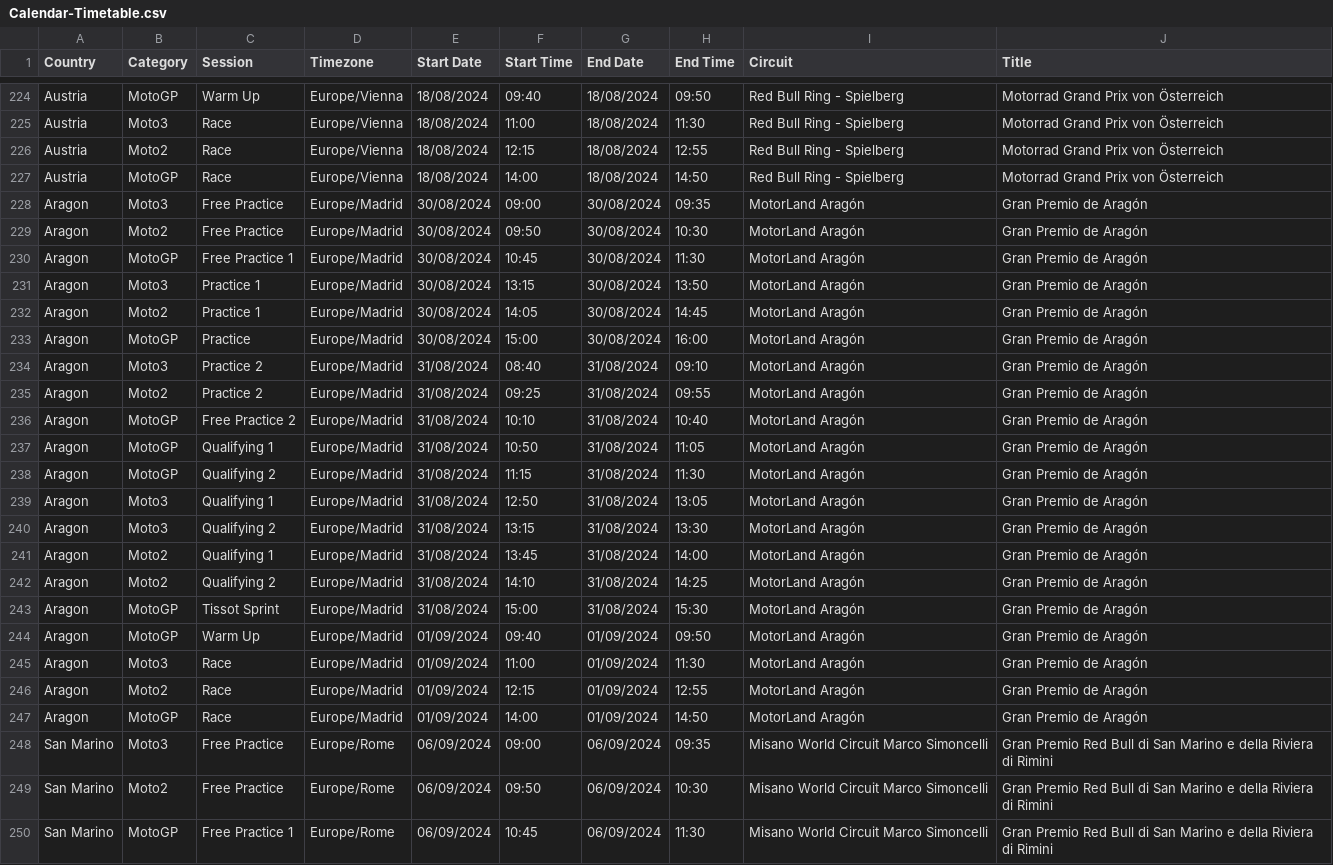
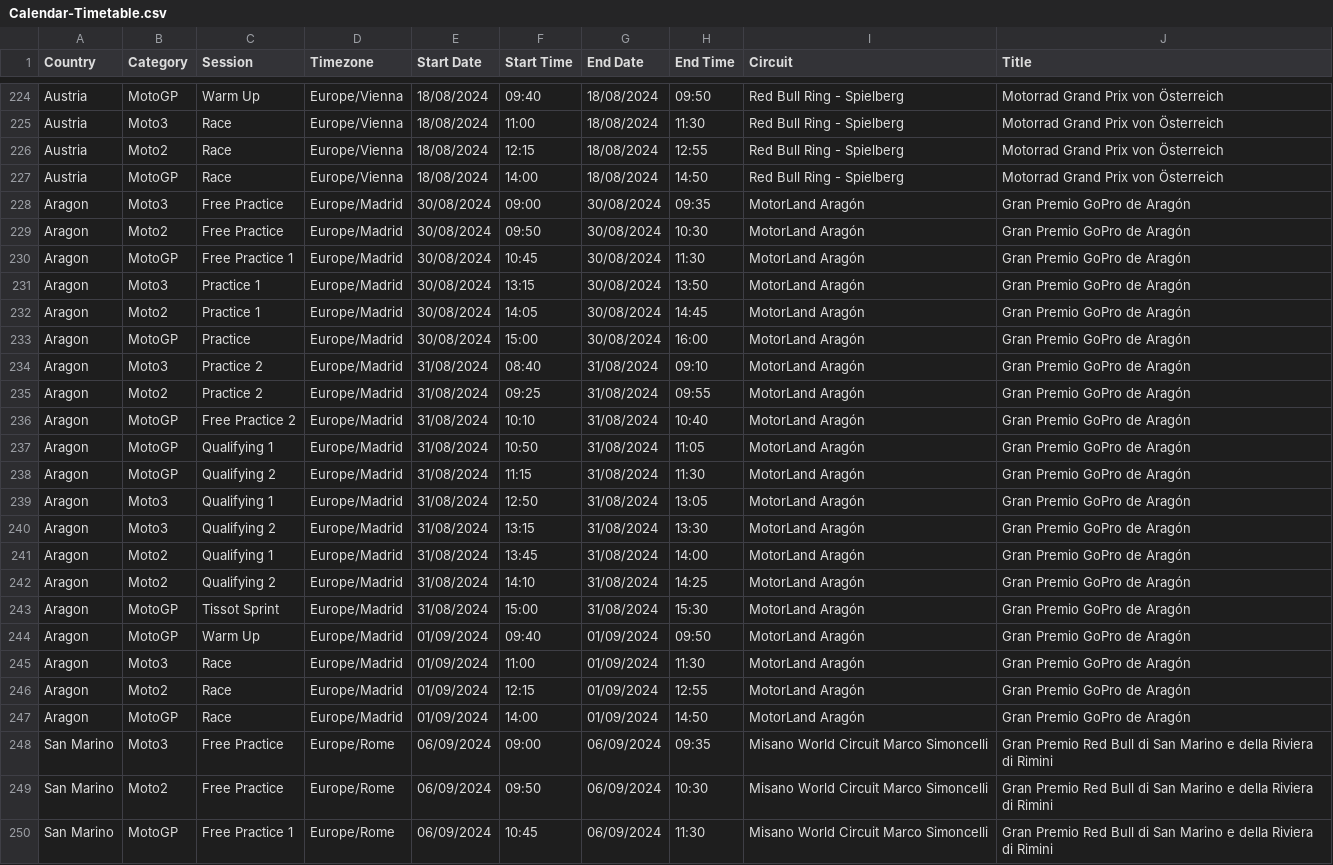
Before and after one commit to robinvenables/calendars, a CSV file: motogp/MotoGP/Calendar-Timetable.csv, drawn as a sheet; only a part is shown, gaps mark what is left out.

Commit message:
Update race title for Aragon

```diff
--- a/motogp/MotoGP/Calendar-Timetable.csv
+++ b/motogp/MotoGP/Calendar-Timetable.csv
@@ -227,22 +227,22 @@ Austria,Moto2,Race,Europe/Vienna,18/08/2024,12:15,18/08/2024,12:55,Red Bull Ring
 Austria,MotoGP,Race,Europe/Vienna,18/08/2024,14:00,18/08/2024,14:50,Red Bull Ring - Spielberg,Motorrad Grand Prix von Österreich
-Aragon,Moto3,Free Practice,Europe/Madrid,30/08/2024,09:00,30/08/2024,09:35,MotorLand Aragón,Gran Premio de Aragón
-Aragon,Moto2,Free Practice,Europe/Madrid,30/08/2024,09:50,30/08/2024,10:30,MotorLand Aragón,Gran Premio de Aragón
-Aragon,MotoGP,Free Practice 1,Europe/Madrid,30/08/2024,10:45,30/08/2024,11:30,MotorLand Aragón,Gran Premio de Aragón
-Aragon,Moto3,Practice 1,Europe/Madrid,30/08/2024,13:15,30/08/2024,13:50,MotorLand Aragón,Gran Premio de Aragón
-Aragon,Moto2,Practice 1,Europe/Madrid,30/08/2024,14:05,30/08/2024,14:45,MotorLand Aragón,Gran Premio de Aragón
-Aragon,MotoGP,Practice,Europe/Madrid,30/08/2024,15:00,30/08/2024,16:00,MotorLand Aragón,Gran Premio de Aragón
-Aragon,Moto3,Practice 2,Europe/Madrid,31/08/2024,08:40,31/08/2024,09:10,MotorLand Aragón,Gran Premio de Aragón
-Aragon,Moto2,Practice 2,Europe/Madrid,31/08/2024,09:25,31/08/2024,09:55,MotorLand Aragón,Gran Premio de Aragón
-Aragon,MotoGP,Free Practice 2,Europe/Madrid,31/08/2024,10:10,31/08/2024,10:40,MotorLand Aragón,Gran Premio de Aragón
-Aragon,MotoGP,Qualifying 1,Europe/Madrid,31/08/2024,10:50,31/08/2024,11:05,MotorLand Aragón,Gran Premio de Aragón
-Aragon,MotoGP,Qualifying 2,Europe/Madrid,31/08/2024,11:15,31/08/2024,11:30,MotorLand Aragón,Gran Premio de Aragón
-Aragon,Moto3,Qualifying 1,Europe/Madrid,31/08/2024,12:50,31/08/2024,13:05,MotorLand Aragón,Gran Premio de Aragón
-Aragon,Moto3,Qualifying 2,Europe/Madrid,31/08/2024,13:15,31/08/2024,13:30,MotorLand Aragón,Gran Premio de Aragón
-Aragon,Moto2,Qualifying 1,Europe/Madrid,31/08/2024,13:45,31/08/2024,14:00,MotorLand Aragón,Gran Premio de Aragón
-Aragon,Moto2,Qualifying 2,Europe/Madrid,31/08/2024,14:10,31/08/2024,14:25,MotorLand Aragón,Gran Premio de Aragón
-Aragon,MotoGP,Tissot Sprint,Europe/Madrid,31/08/2024,15:00,31/08/2024,15:30,MotorLand Aragón,Gran Premio de Aragón
-Aragon,MotoGP,Warm Up,Europe/Madrid,01/09/2024,09:40,01/09/2024,09:50,MotorLand Aragón,Gran Premio de Aragón
-Aragon,Moto3,Race,Europe/Madrid,01/09/2024,11:00,01/09/2024,11:30,MotorLand Aragón,Gran Premio de Aragón
-Aragon,Moto2,Race,Europe/Madrid,01/09/2024,12:15,01/09/2024,12:55,MotorLand Aragón,Gran Premio de Aragón
-Aragon,MotoGP,Race,Europe/Madrid,01/09/2024,14:00,01/09/2024,14:50,MotorLand Aragón,Gran Premio de Aragón
+Aragon,Moto3,Free Practice,Europe/Madrid,30/08/2024,09:00,30/08/2024,09:35,MotorLand Aragón,Gran Premio GoPro de Aragón
+Aragon,Moto2,Free Practice,Europe/Madrid,30/08/2024,09:50,30/08/2024,10:30,MotorLand Aragón,Gran Premio GoPro de Aragón
+Aragon,MotoGP,Free Practice 1,Europe/Madrid,30/08/2024,10:45,30/08/2024,11:30,MotorLand Aragón,Gran Premio GoPro de Aragón
+Aragon,Moto3,Practice 1,Europe/Madrid,30/08/2024,13:15,30/08/2024,13:50,MotorLand Aragón,Gran Premio GoPro de Aragón
+Aragon,Moto2,Practice 1,Europe/Madrid,30/08/2024,14:05,30/08/2024,14:45,MotorLand Aragón,Gran Premio GoPro de Aragón
+Aragon,MotoGP,Practice,Europe/Madrid,30/08/2024,15:00,30/08/2024,16:00,MotorLand Aragón,Gran Premio GoPro de Aragón
+Aragon,Moto3,Practice 2,Europe/Madrid,31/08/2024,08:40,31/08/2024,09:10,MotorLand Aragón,Gran Premio GoPro de Aragón
+Aragon,Moto2,Practice 2,Europe/Madrid,31/08/2024,09:25,31/08/2024,09:55,MotorLand Aragón,Gran Premio GoPro de Aragón
+Aragon,MotoGP,Free Practice 2,Europe/Madrid,31/08/2024,10:10,31/08/2024,10:40,MotorLand Aragón,Gran Premio GoPro de Aragón
+Aragon,MotoGP,Qualifying 1,Europe/Madrid,31/08/2024,10:50,31/08/2024,11:05,MotorLand Aragón,Gran Premio GoPro de Aragón
+Aragon,MotoGP,Qualifying 2,Europe/Madrid,31/08/2024,11:15,31/08/2024,11:30,MotorLand Aragón,Gran Premio GoPro de Aragón
+Aragon,Moto3,Qualifying 1,Europe/Madrid,31/08/2024,12:50,31/08/2024,13:05,MotorLand Aragón,Gran Premio GoPro de Aragón
+Aragon,Moto3,Qualifying 2,Europe/Madrid,31/08/2024,13:15,31/08/2024,13:30,MotorLand Aragón,Gran Premio GoPro de Aragón
+Aragon,Moto2,Qualifying 1,Europe/Madrid,31/08/2024,13:45,31/08/2024,14:00,MotorLand Aragón,Gran Premio GoPro de Aragón
+Aragon,Moto2,Qualifying 2,Europe/Madrid,31/08/2024,14:10,31/08/2024,14:25,MotorLand Aragón,Gran Premio GoPro de Aragón
+Aragon,MotoGP,Tissot Sprint,Europe/Madrid,31/08/2024,15:00,31/08/2024,15:30,MotorLand Aragón,Gran Premio GoPro de Aragón
+Aragon,MotoGP,Warm Up,Europe/Madrid,01/09/2024,09:40,01/09/2024,09:50,MotorLand Aragón,Gran Premio GoPro de Aragón
+Aragon,Moto3,Race,Europe/Madrid,01/09/2024,11:00,01/09/2024,11:30,MotorLand Aragón,Gran Premio GoPro de Aragón
+Aragon,Moto2,Race,Europe/Madrid,01/09/2024,12:15,01/09/2024,12:55,MotorLand Aragón,Gran Premio GoPro de Aragón
+Aragon,MotoGP,Race,Europe/Madrid,01/09/2024,14:00,01/09/2024,14:50,MotorLand Aragón,Gran Premio GoPro de Aragón
 San Marino,Moto3,Free Practice,Europe/Rome,06/09/2024,09:00,06/09/2024,09:35,Misano World Circuit Marco Simoncelli,Gran Premio Red Bull di San Marino e della Riviera di Rimini
```
Also changed, not shown: 1 other file.
